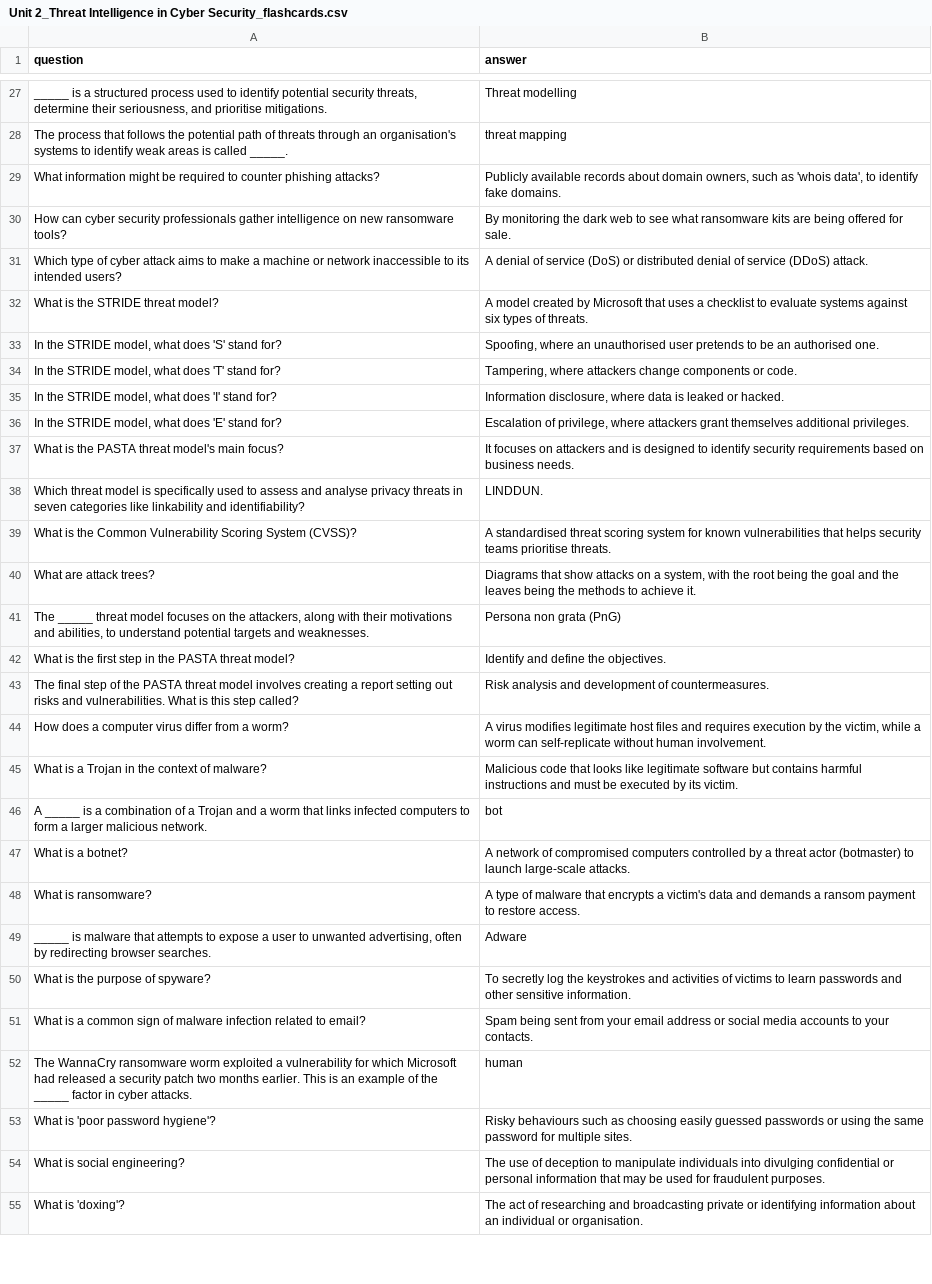
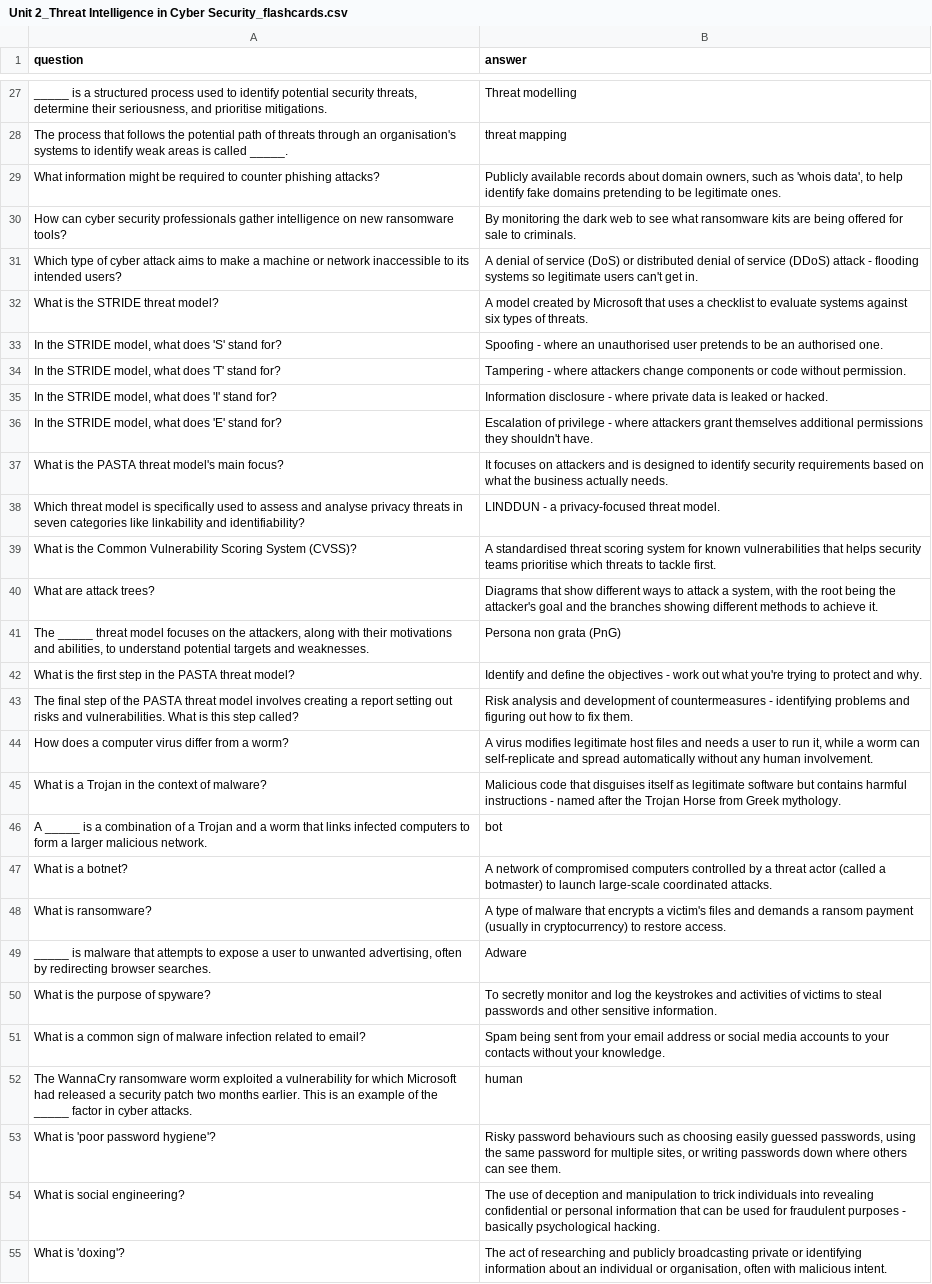
Before and after one commit to PatrycjaOosthuizen/NCFE-L3-cybersecurity, a CSV file: cybersecurity/Unit 2_Threat Intelligence in Cyber Security_flashcards.csv, drawn as a sheet; only a part is shown, gaps mark what is left out; the diff covers the shown part only; the diff names each change by its address in the sheet, - before the commit and + after, or states it on an @@ line.

Commit message:
Improve Unit 2 flashcards questions and answers

```diff
--- a/cybersecurity/Unit 2_Threat Intelligence in Cyber Security_flashcards.csv
+++ b/cybersecurity/Unit 2_Threat Intelligence in Cyber Security_flashcards.csv
-B29 (answer): …data', to identify fake domains.
+B29 (answer): …data', to help identify fake domains pretending to be legitimate ones.
-B30 (answer): …offered for sale.
+B30 (answer): …offered for sale to criminals.
-B31 (answer): …service (DDoS) attack.
+B31 (answer): …service (DDoS) attack - flooding systems so legitimate users can't get in.
-B33 (answer): Spoofing, where an…
+B33 (answer): Spoofing - where an…
-B34 (answer): Tampering, where attackers change components or code.
+B34 (answer): Tampering - where attackers change components or code without permission.
-B35 (answer): Information disclosure, where data is…
+B35 (answer): Information disclosure - where private data is…
-B36 (answer): Escalation of privilege, where attackers grant themselves additional privileges.
+B36 (answer): Escalation of privilege - where attackers grant themselves additional permissions they shouldn't have.
-B37 (answer): …based on business needs.
+B37 (answer): …based on what the business actually needs.
-B38 (answer): LINDDUN.
+B38 (answer): LINDDUN - a privacy-focused threat model.
-B39 (answer): …teams prioritise threats.
+B39 (answer): …teams prioritise which threats to tackle first.
-B40 (answer): …that show attacks on a system, with the root being the goal and the leaves being the methods to…
+B40 (answer): …that show different ways to attack a system, with the root being the attacker's goal and the branches showing different methods to…
-B42 (answer): …define the objectives.
+B42 (answer): …define the objectives - work out what you're trying to protect and why.
-B43 (answer): …development of countermeasures.
+B43 (answer): …development of countermeasures - identifying problems and figuring out how to fix them.
-B44 (answer): …files and requires execution by the victim, while a worm can self-replicate without human involvement.
+B44 (answer): …files and needs a user to run it, while a worm can self-replicate and spread automatically without any human involvement.
-B45 (answer): …code that looks like legitimate software but contains harmful instructions and must be executed by its victim.
+B45 (answer): …code that disguises itself as legitimate software but contains harmful instructions - named after the Trojan Horse from Greek mythology.
-B47 (answer): …threat actor (botmaster) to launch large-scale attacks.
+B47 (answer): …threat actor (called a botmaster) to launch large-scale coordinated attacks.
-B48 (answer): …a victim's data and demands a ransom payment to restore…
+B48 (answer): …a victim's files and demands a ransom payment (usually in cryptocurrency) to restore…
-B50 (answer): To secretly log the keystrokes and activities of victims to learn passwords and…
+B50 (answer): To secretly monitor and log the keystrokes and activities of victims to steal passwords and…
-B51 (answer): …to your contacts.
+B51 (answer): …to your contacts without your knowledge.
-B53 (answer): Risky behaviours such as choosing easily guessed passwords or using the same password for multiple sites.
+B53 (answer): Risky password behaviours such as choosing easily guessed passwords, using the same password for multiple sites, or writing passwords down where others can see them.
-B54 (answer): …of deception to manipulate individuals into divulging confidential or personal information that may be used for fraudulent purposes.
+B54 (answer): …of deception and manipulation to trick individuals into revealing confidential or personal information that can be used for fraudulent purposes - basically psychological hacking.
-B55 (answer): …researching and broadcasting private or identifying information about an individual or organisation.
+B55 (answer): …researching and publicly broadcasting private or identifying information about an individual or organisation, often with malicious intent.
```
Also changed, not shown: 1 added row, 1 removed row and 37 edited cells elsewhere in this file, 1 other file.
